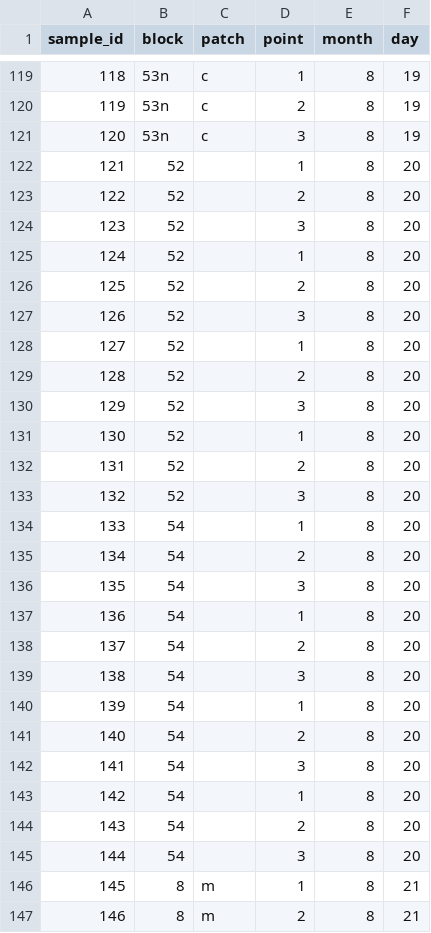
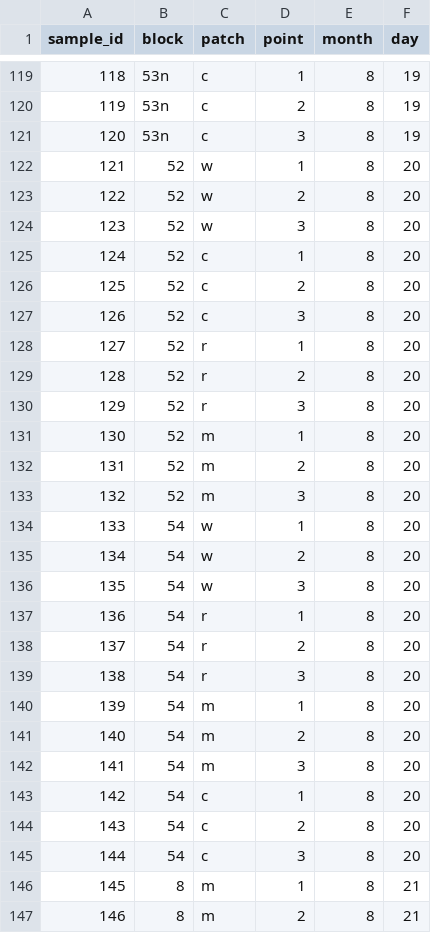
Before and after one commit to BrunaLab/corridor_beetles, a CSV file: corridor_docs/eric_ms_thesis/ms_data/data_raw/samples.csv, drawn as a sheet; only a part is shown, gaps mark what is left out.

```diff
--- a/corridor_docs/eric_ms_thesis/ms_data/data_raw/samples.csv
+++ b/corridor_docs/eric_ms_thesis/ms_data/data_raw/samples.csv
@@ -121,26 +121,26 @@
 120,53n,c,3,8,19
-121,52,,1,8,20
-122,52,,2,8,20
-123,52,,3,8,20
-124,52,,1,8,20
-125,52,,2,8,20
-126,52,,3,8,20
-127,52,,1,8,20
-128,52,,2,8,20
-129,52,,3,8,20
-130,52,,1,8,20
-131,52,,2,8,20
-132,52,,3,8,20
-133,54,,1,8,20
-134,54,,2,8,20
-135,54,,3,8,20
-136,54,,1,8,20
-137,54,,2,8,20
-138,54,,3,8,20
-139,54,,1,8,20
-140,54,,2,8,20
-141,54,,3,8,20
-142,54,,1,8,20
-143,54,,2,8,20
-144,54,,3,8,20
+121,52,w,1,8,20
+122,52,w,2,8,20
+123,52,w,3,8,20
+124,52,c,1,8,20
+125,52,c,2,8,20
+126,52,c,3,8,20
+127,52,r,1,8,20
+128,52,r,2,8,20
+129,52,r,3,8,20
+130,52,m,1,8,20
+131,52,m,2,8,20
+132,52,m,3,8,20
+133,54,w,1,8,20
+134,54,w,2,8,20
+135,54,w,3,8,20
+136,54,r,1,8,20
+137,54,r,2,8,20
+138,54,r,3,8,20
+139,54,m,1,8,20
+140,54,m,2,8,20
+141,54,m,3,8,20
+142,54,c,1,8,20
+143,54,c,2,8,20
+144,54,c,3,8,20
 145,8,m,1,8,21
```
Also changed, not shown: corridor_docs/eric_ms_thesis/ms_data/data_raw/beetle_counts.csv.
